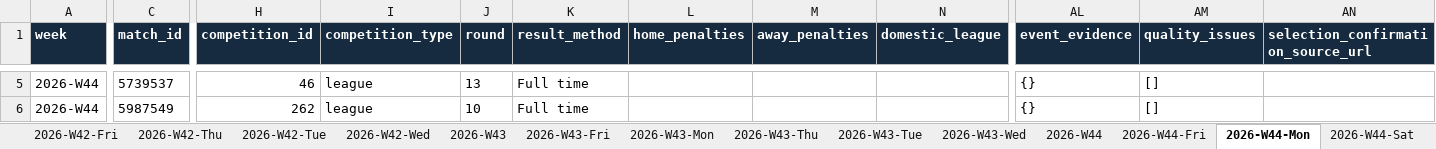
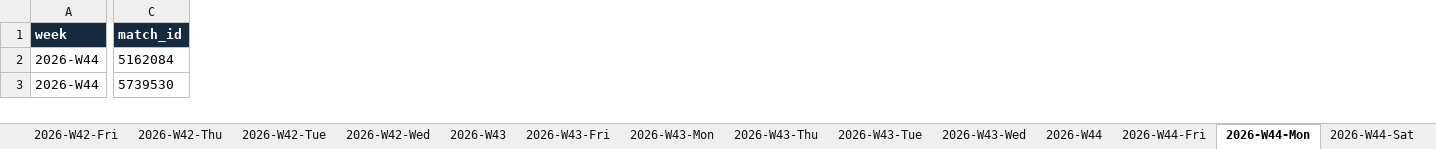
Before and after one commit to FreiheitLee1912/Soccer, an Excel workbook: Japanese-Players-Abroad.xlsx, sheet 2026-W44-Mon, drawn as a sheet; only a part is shown, gaps mark what is left out; values as stored, in another font and other column widths than the file's, no borders; table styles not drawn; removed rows and columns are numbered as before the commit, all else as after; rows hold the shown columns only; the diff covers the shown part only; the diff names each change by its address in the sheet, - before the commit and + after, or states it on an @@ line.

Commit message:
Correct ISO match archive weeks and Monaco coverage

```diff
--- a/Japanese-Players-Abroad.xlsx (sheet 2026-W44-Mon)
+++ b/Japanese-Players-Abroad.xlsx (sheet 2026-W44-Mon)
-column H (competition_id), row 5: 46
-column I (competition_type), row 5: league
-column J (round), row 5: 13
-column K (result_method), row 5: Full time
-column L (home_penalties), empty
-column M (away_penalties), empty
-column N (domestic_league), empty
-column AL (event_evidence), row 5: {}
-column AM (quality_issues), row 5: []
-column AN, row 1: selection_confirmation_source_url
+row 2: 2026-W44 | 5162084
-C3 (match_id): 5739537
+C3 (match_id): 5739530
-row 6: 2026-W44 | 5987549 | 262 | league | 10 | Full time |  |  |  | {} | []
```
Also changed, not shown: 1 added row, 3 removed rows, 5 removed columns and 15 edited cells elsewhere in this sheet, sheet 2026-W45, sheet 2026-W41, sheet 2026-W42, sheet 2026-W43, sheet 2026-W41-Sat, sheet 2026-W41-Sun, 24 more sheets, other sheet tabs, 23 other files.
